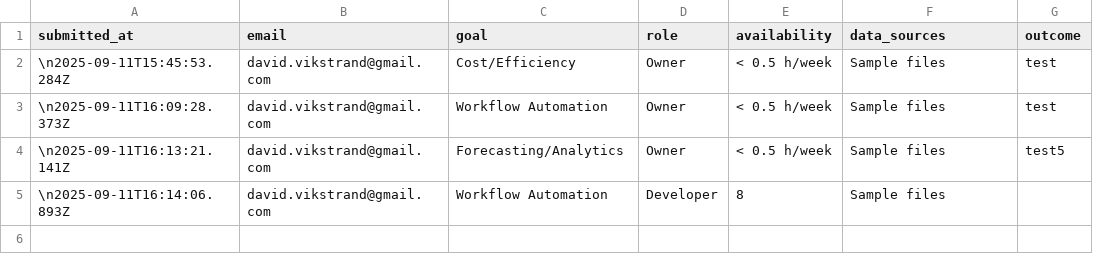
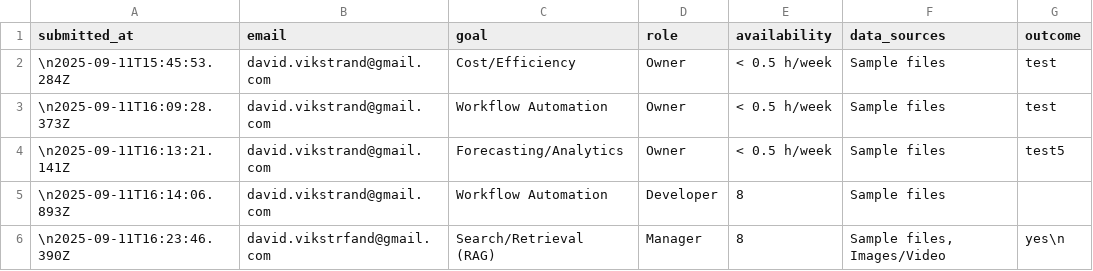
Before and after one commit to v1kstrand/vds-files, a CSV file: data/discovery_form.csv, drawn as a sheet.

Commit message:
Append pre-discovery submission

```diff
--- a/data/discovery_form.csv
+++ b/data/discovery_form.csv
@@ -5 +5,2 @@ submitted_at,email,goal,role,availability,data_sources,outcome
 \n2025-09-11T16:14:06.893Z,"david.vikstrand@gmail.com","Workflow Automation","Developer","8","Sample files",""
+\n2025-09-11T16:23:46.390Z,"david.vikstrfand@gmail.com","Search/Retrieval (RAG)","Manager","8","Sample files, Images/Video","yes"\n
```
